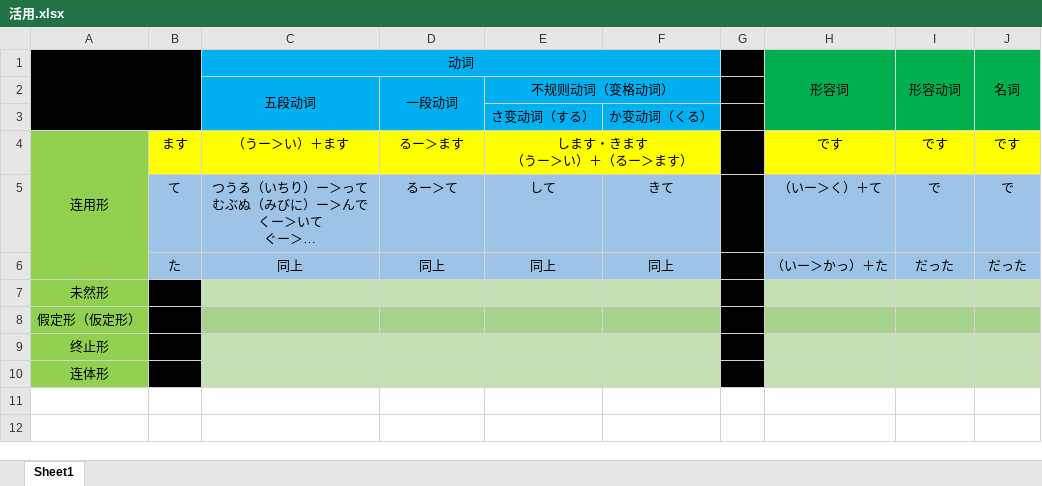
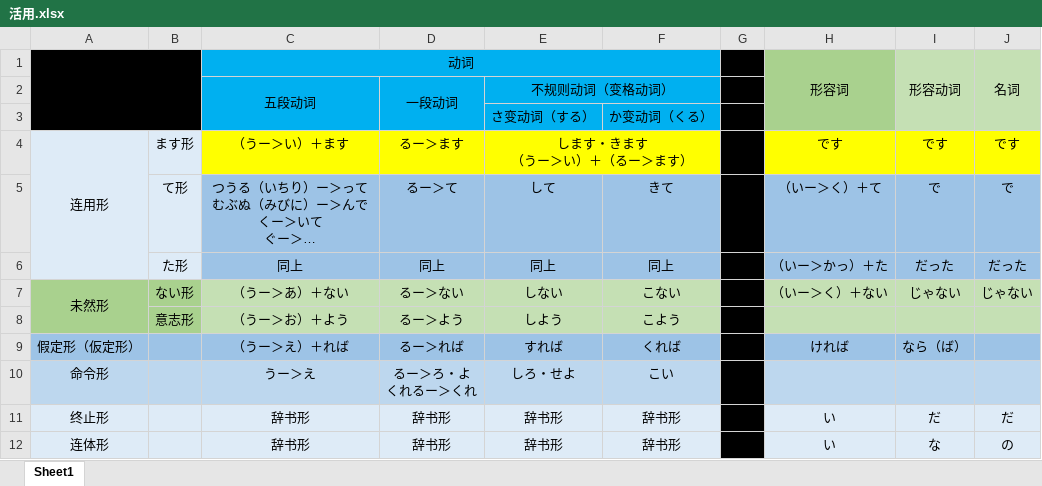
Before and after one commit to wangpiqi/JapaneseLearn, an Excel workbook: 语法/活用.xlsx, sheet Sheet1, drawn as a sheet; long unchanged cells end in …; values as stored, in another font and other column widths than the file's, no borders; removed rows and columns are numbered as before the commit, all else as after; ↵ is a line break in a cell; the diff names each change by its address in the sheet, - before the commit and + after, or states it on an @@ line.

Commit message:
2333333

```diff
--- a/语法/活用.xlsx (sheet Sheet1)
+++ b/语法/活用.xlsx (sheet Sheet1)
-H1:H3 fill: #00B050
+H1:H3 fill: #A9D18E
-I1:J3 fill: #00B050
+I1:J3 fill: #C5E0B4
-A4:A6 fill: #92D050
+A4:A6 fill: #DEEBF7
-B4: ます
+B4: ます形
-B4 fill: #FFFF00
+B4 fill: #DEEBF7
-B5: て
+B5: て形
-B5:B6 fill: #9DC3E6
+B5:B6 fill: #DEEBF7
-B6: た
+B6: た形
-row 7: 未然形
-row 8: 假定形（仮定形）
-row 9: 终止形
-row 10: 连体形
+row 7: 未然形 | ない形 | （うー＞あ）＋ない | るー＞ない | しない | こない |  | （いー＞く）＋ない | じゃない | じゃない
+row 8:  | 意志形 | （うー＞お）＋よう | るー＞よう | しよう | こよう
+row 9: 假定形（仮定形） |  | （うー＞え）＋れば | るー＞れば | すれば | くれば |  | ければ | なら（ば）
+row 10: 命令形 |  | うー＞え | るー＞ろ・よ ↵ くれるー＞くれ | しろ・せよ | こい
+row 11: 终止形 |  | 辞书形 | 辞书形 | 辞书形 | 辞书形 |  | い | だ | だ
+row 12: 连体形 |  | 辞书形 | 辞书形 | 辞书形 | 辞书形 |  | い | な | の
```
